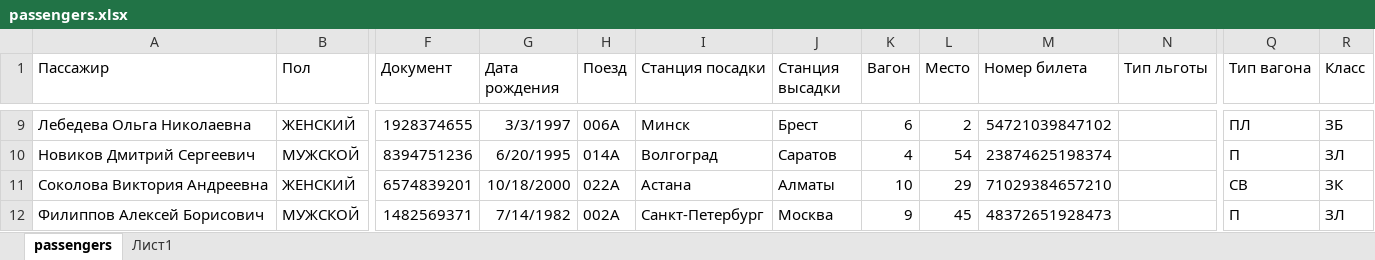
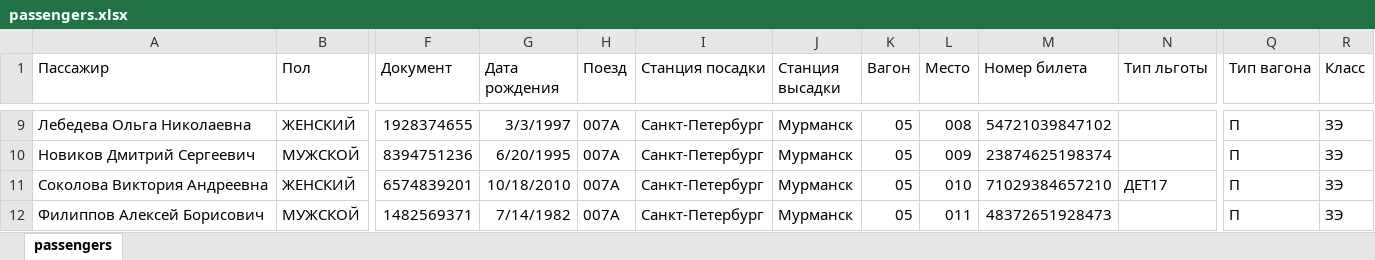
Before and after one commit to ChasovDS/chasovDS.github.io, an Excel workbook: assets/data/passengers.xlsx, sheet passengers, drawn as a sheet; only a part is shown, gaps mark what is left out; values as stored, in another font and other column widths than the file's, no borders; table styles not drawn; the diff covers the shown part only; the diff names each change by its address in the sheet, - before the commit and + after, or states it on an @@ line.

```diff
--- a/assets/data/passengers.xlsx (sheet passengers)
+++ b/assets/data/passengers.xlsx (sheet passengers)
-sheet tab: Лист1
-H9 (Поезд): 006А
+H9 (Поезд): 007А
-I9 (Станция посадки): Минск
+I9 (Станция посадки): Санкт-Петербург
-J9 (Станция высадки): Брест
+J9 (Станция высадки): Мурманск
-K9 (Вагон): 6
+K9 (Вагон): 05
-L9 (Место): 2
+L9 (Место): 008
-Q9 (Тип вагона): ПЛ
+Q9 (Тип вагона): П
-R9 (Класс): ЗБ
+R9 (Класс): ЗЭ
-H10 (Поезд): 014А
+H10 (Поезд): 007А
-I10 (Станция посадки): Волгоград
+I10 (Станция посадки): Санкт-Петербург
-J10 (Станция высадки): Саратов
+J10 (Станция высадки): Мурманск
-K10 (Вагон): 4
+K10 (Вагон): 05
-L10 (Место): 54
+L10 (Место): 009
-R10 (Класс): ЗЛ
+R10 (Класс): ЗЭ
-G11 (Дата рождения): 10/18/2000
+G11 (Дата рождения): 10/18/2010
-H11 (Поезд): 022А
+H11 (Поезд): 007А
-I11 (Станция посадки): Астана
+I11 (Станция посадки): Санкт-Петербург
-J11 (Станция высадки): Алматы
+J11 (Станция высадки): Мурманск
-K11 (Вагон): 10
+K11 (Вагон): 05
-L11 (Место): 29
+L11 (Место): 010
-N11 (Тип льготы): (empty)
+N11 (Тип льготы): ДЕТ17
-Q11 (Тип вагона): СВ
+Q11 (Тип вагона): П
-R11 (Класс): ЗК
+R11 (Класс): ЗЭ
-H12 (Поезд): 002А
+H12 (Поезд): 007А
-J12 (Станция высадки): Москва
+J12 (Станция высадки): Мурманск
-K12 (Вагон): 9
+K12 (Вагон): 05
-L12 (Место): 45
+L12 (Место): 011
-R12 (Класс): ЗЛ
+R12 (Класс): ЗЭ
```
Also changed, not shown: 117 edited cells elsewhere in this sheet, 1 other file.
